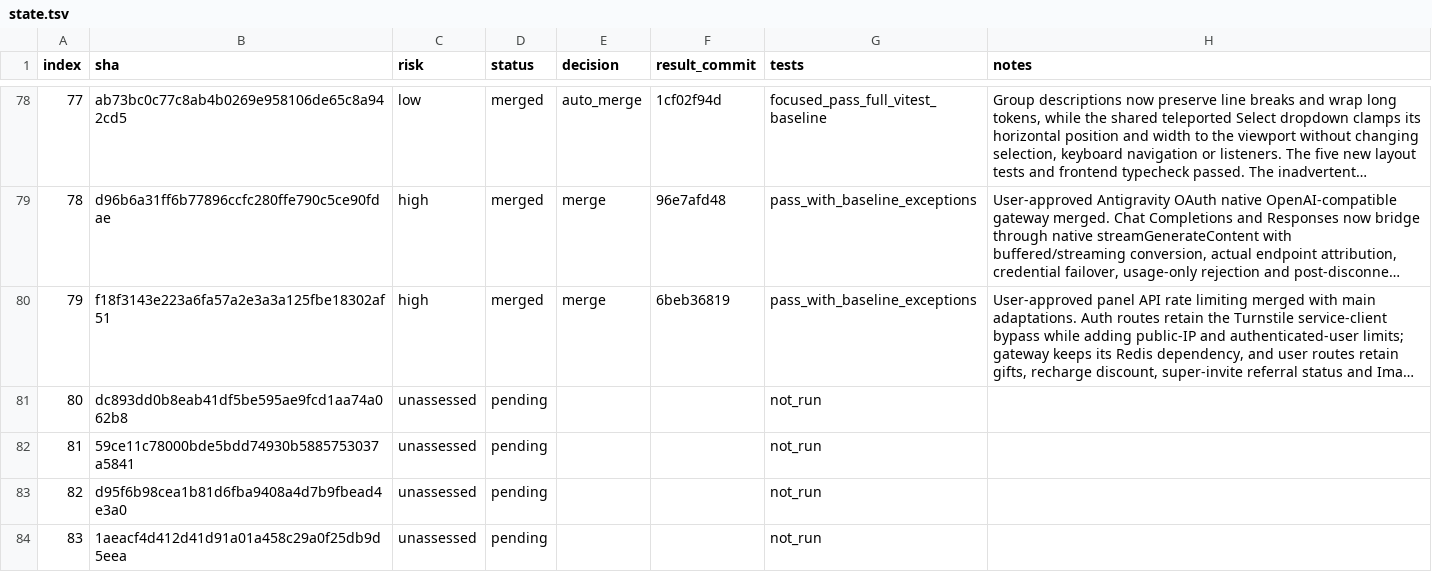
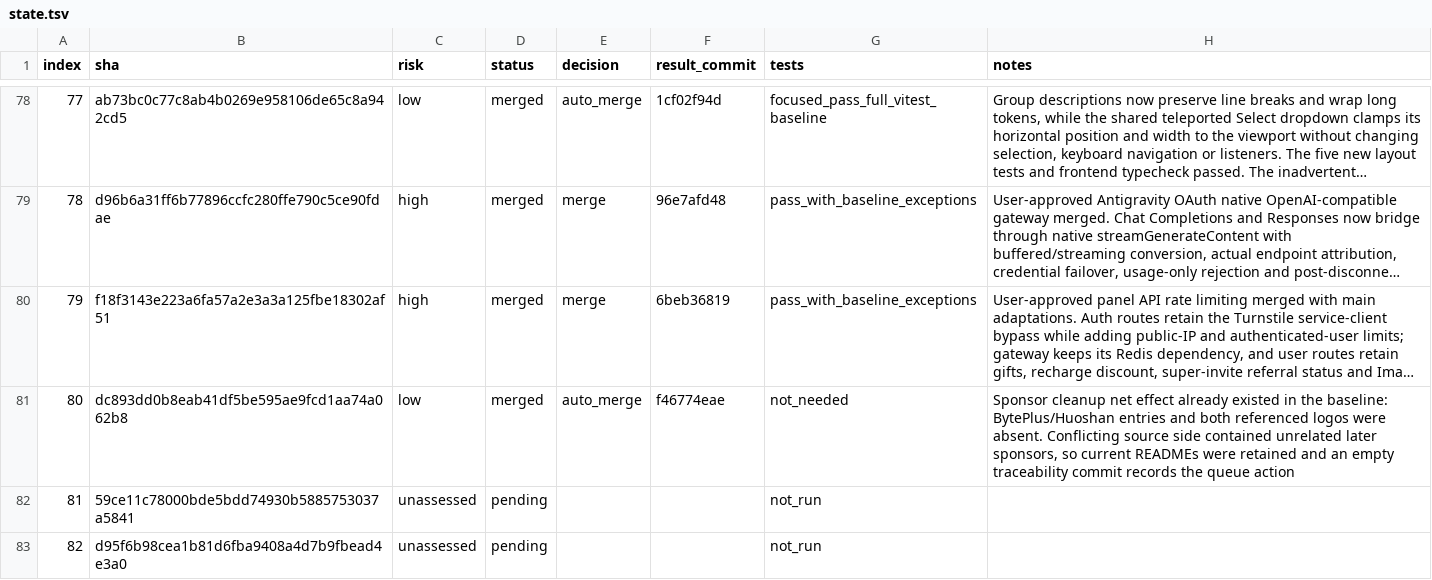
Before and after one commit to walaqi/sub2api, a TSV file: merge-state/sync-2-merge-v3/state.tsv, drawn as a sheet; only a part is shown, gaps mark what is left out; the shorter side is filled out with more unchanged rows; long unchanged cells end in …; the diff names each change by its address in the sheet, - before the commit and + after, or states it on an @@ line.

Commit message:
chore(merge): record upstream commit 80

```diff
--- a/merge-state/sync-2-merge-v3/state.tsv
+++ b/merge-state/sync-2-merge-v3/state.tsv
-C81 (risk): unassessed
+C81 (risk): low
-D81 (status): pending
+D81 (status): merged
-E81 (decision): (empty)
+E81 (decision): auto_merge
-F81 (result_commit): (empty)
+F81 (result_commit): f46774eae
-G81 (tests): not_run
+G81 (tests): not_needed
-H81 (notes): (empty)
+H81 (notes): Sponsor cleanup net effect already existed in the baseline: BytePlus/Huoshan entries and both referenced logos were absent. Conflicting source side contained unrelated later sponsors, so current READMEs were retained and an empty traceability commit records the queue action
```
Also changed, not shown: 1 other file.
